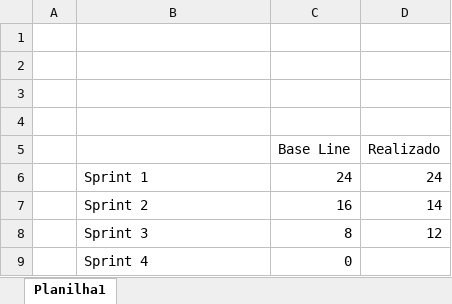
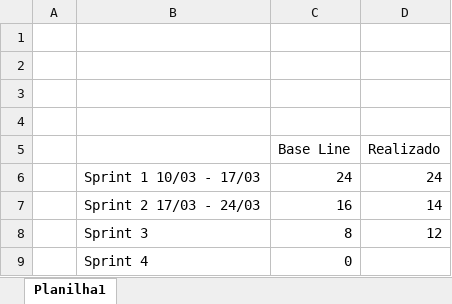
Before and after one commit to liedson-silva/Gerenciamento-de-chamados, an Excel workbook: Grafico_Burndown.xlsx, sheet Planilha1, drawn as a sheet; values as stored, in another font and other column widths than the file's, no borders; charts and pictures not drawn; the diff names each change by its address in the sheet, - before the commit and + after, or states it on an @@ line.

```diff
--- a/Grafico_Burndown.xlsx (sheet Planilha1)
+++ b/Grafico_Burndown.xlsx (sheet Planilha1)
-B6: Sprint 1
+B6: Sprint 1 10/03 - 17/03
-B7: Sprint 2
+B7: Sprint 2 17/03 - 24/03
```
Also changed, not shown: charts or pictures, 1 other file.
